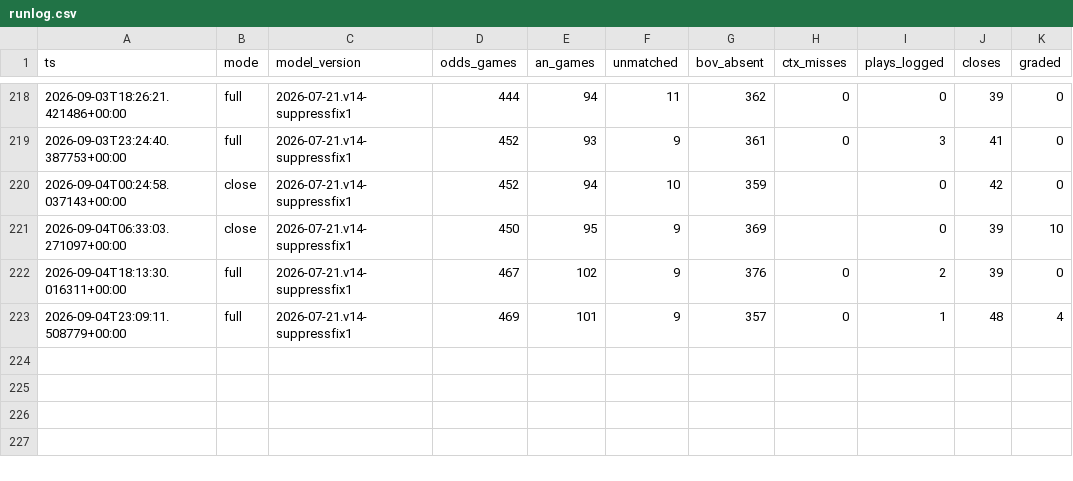
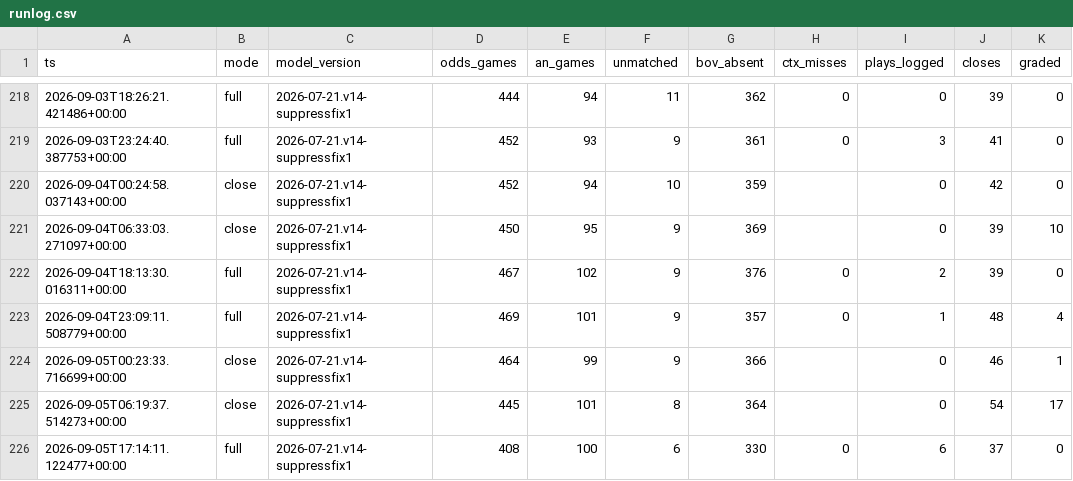
Before and after one commit to nfliegelman/ridgeseeker, a CSV file: docs/runlog.csv, drawn as a sheet; only a part is shown, gaps mark what is left out.

```diff
--- a/docs/runlog.csv
+++ b/docs/runlog.csv
@@ -223 +223,4 @@ ts,mode,model_version,odds_games,an_games,unmatched,bov_absent,ctx_misses,plays_
 2026-09-04T23:09:11.508779+00:00,full,2026-07-21.v14-suppressfix1,469,101,9,357,0,1,48,4
+2026-09-05T00:23:33.716699+00:00,close,2026-07-21.v14-suppressfix1,464,99,9,366,,0,46,1
+2026-09-05T06:19:37.514273+00:00,close,2026-07-21.v14-suppressfix1,445,101,8,364,,0,54,17
+2026-09-05T17:14:11.122477+00:00,full,2026-07-21.v14-suppressfix1,408,100,6,330,0,6,37,0
```
Also changed, not shown: 7 other files.
